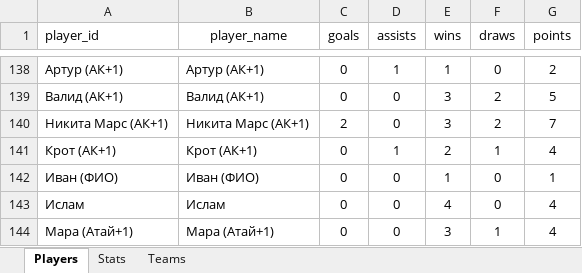
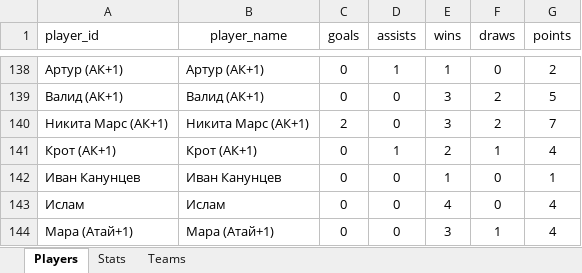
Before and after one commit to Greyusek/football_stats, an Excel workbook: football_stats.xlsx, sheet Players, drawn as a sheet; only a part is shown, gaps mark what is left out; values as stored, in another font and other column widths than the file's, no borders; table styles not drawn; the diff names each change by its address in the sheet, - before the commit and + after, or states it on an @@ line.

```diff
--- a/football_stats.xlsx (sheet Players)
+++ b/football_stats.xlsx (sheet Players)
-A142 (player_id): Иван (ФИО)
+A142 (player_id): Иван Канунцев
-B142 (player_name): Иван (ФИО)
+B142 (player_name): Иван Канунцев
```
Also changed, not shown: sheet Stats, 2 other files.
